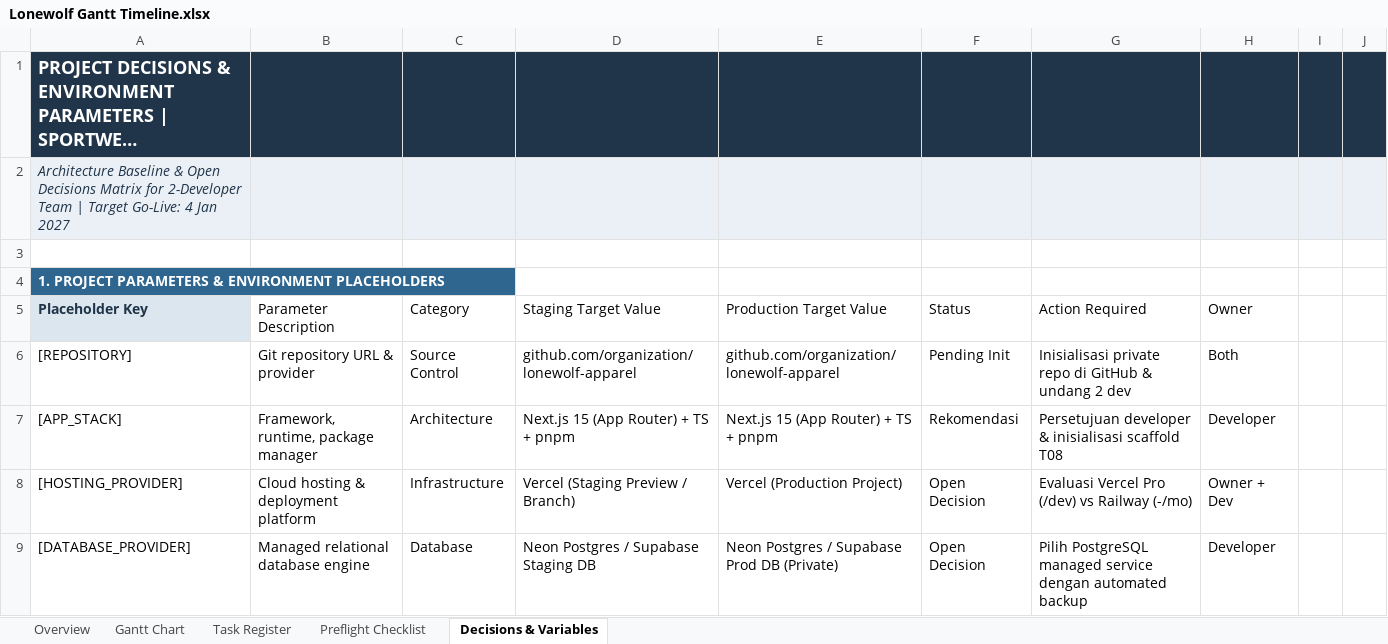
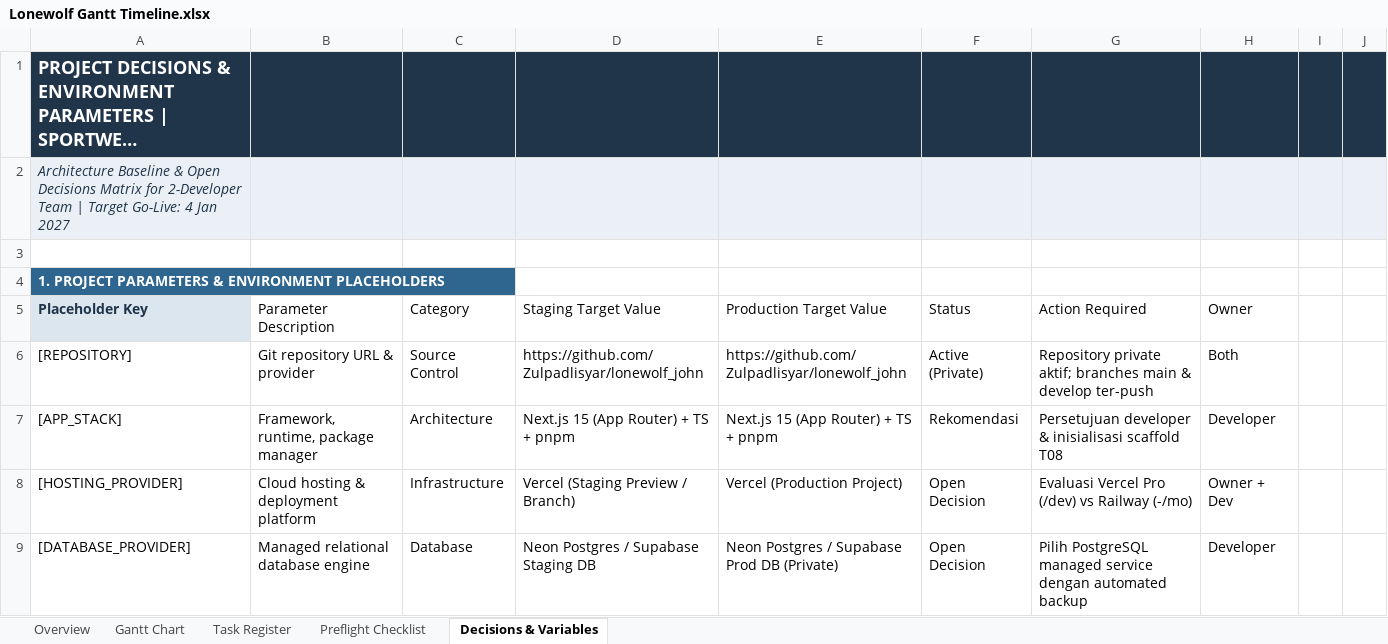
Before and after one commit to Zulpadlisyar/lonewolf_john, an Excel workbook: Lonewolf Gantt Timeline.xlsx, sheet Decisions & Variables, drawn as a sheet; only a part is shown; long unchanged cells end in …; values as stored, in another font and other column widths than the file's, no borders; the diff names each change by its address in the sheet, - before the commit and + after, or states it on an @@ line.

Commit message:
docs(repo): update repository URL in timeline workbook

```diff
--- a/Lonewolf Gantt Timeline.xlsx (sheet Decisions & Variables)
+++ b/Lonewolf Gantt Timeline.xlsx (sheet Decisions & Variables)
-D6: github.com/organization/lonewolf-apparel
+D6: https://github.com/Zulpadlisyar/lonewolf_john
-E6: github.com/organization/lonewolf-apparel
+E6: https://github.com/Zulpadlisyar/lonewolf_john
-F6: Pending Init
+F6: Active (Private)
-G6: Inisialisasi private repo di GitHub & undang 2 dev
+G6: Repository private aktif; branches main & develop ter-push
```
Also changed, not shown: 10 other files.
